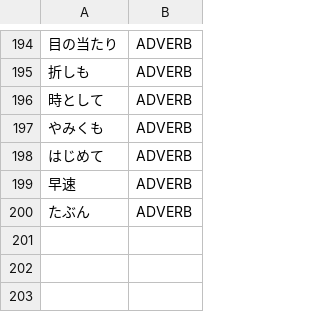
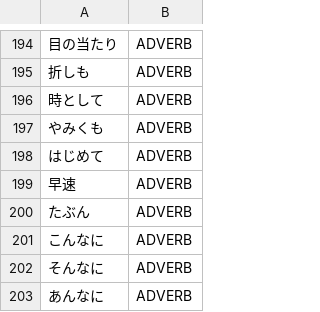
Before and after one commit to aitytech/suzume, a TSV file: data/core/adverbs.tsv, drawn as a sheet; only a part is shown, gaps mark what is left out.

Commit message:
fix: Register demonstrative adverbs こんなに/そんなに/あんなに
こんなに / そんなに / あんなに were over-split into こん + な + に because
only their sibling どんなに was a dictionary adverb. They are one adverb
each (the こそあど demonstrative-adverb paradigm), lexicalized like どんなに
and not rule-derivable from the こんな determiner + に, so complete the set
in L2.

```diff
--- a/data/core/adverbs.tsv
+++ b/data/core/adverbs.tsv
@@ -200 +200,4 @@
 たぶん	ADVERB
+こんなに	ADVERB
+そんなに	ADVERB
+あんなに	ADVERB
```
Also changed, not shown: 1 other file.
